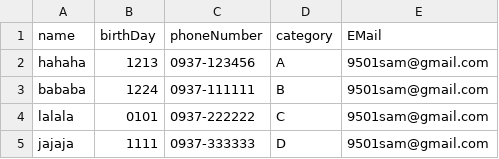
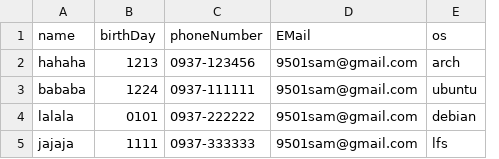
Before and after one commit to 9501sam/Directory, a CSV file: res/data.csv, drawn as a sheet; removed rows and columns are numbered as before the commit, all else as after; the diff names each change by its address in the sheet, - before the commit and + after, or states it on an @@ line.

```diff
--- a/res/data.csv
+++ b/res/data.csv
-column D (category), rows 2-5: A | B | C | D
+column E (os), rows 2-5: arch | ubuntu | debian | lfs
```
Also changed, not shown: 8 other files.
